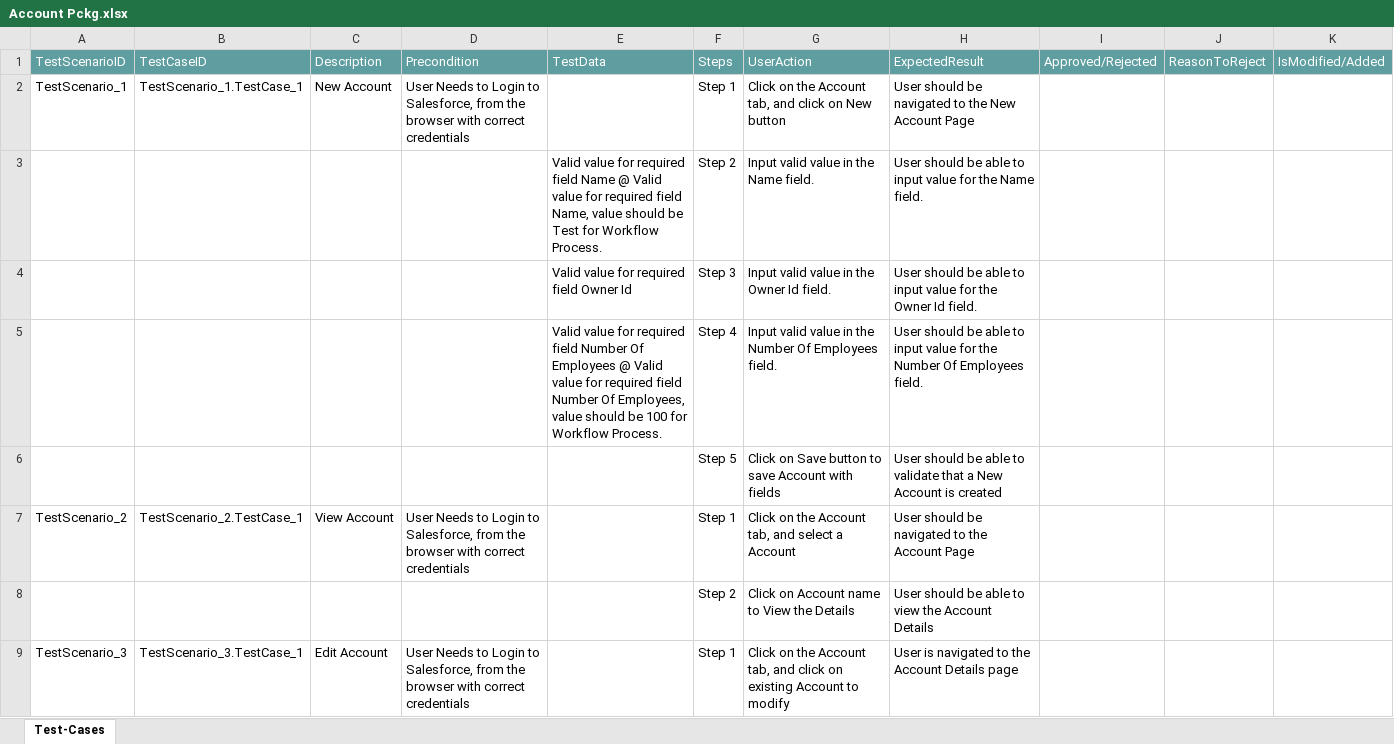
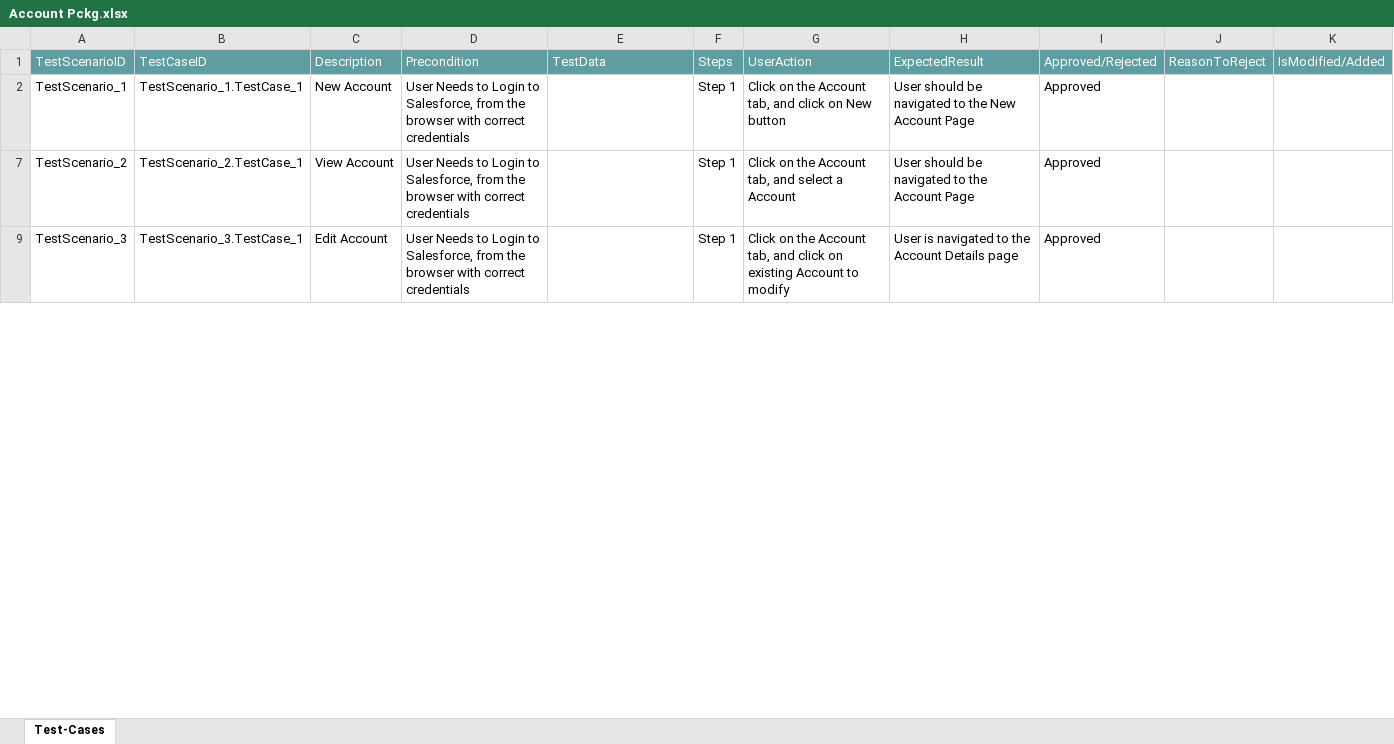
Before and after one commit to ShaikMohamedIrfan/Atifsnap03, an Excel workbook: Account Pckg.xlsx, sheet Test-Cases, drawn as a sheet; only a part is shown; values as stored, in another font and other column widths than the file's, no borders; table styles not drawn; the diff covers the shown part only; the diff names each change by its address in the sheet, - before the commit and + after, or states it on an @@ line.

Commit message:
Add files via upload

```diff
--- a/Account Pckg.xlsx (sheet Test-Cases)
+++ b/Account Pckg.xlsx (sheet Test-Cases)
-I2: (empty)
+I2: Approved
@@ row 3 hidden:  |  |  |  | Valid value for required field Name @ Valid value for required field Name, value should be Test for Workflow Process. | Step 2 | Input valid value in the Name field. | User should be able to input value for the Name field. @@
@@ row 4 hidden:  |  |  |  | Valid value for required field Owner Id | Step 3 | Input valid value in the Owner Id field. | User should be able to input value for the Owner Id field. @@
@@ row 5 hidden:  |  |  |  | Valid value for required field Number Of Employees @ Valid value for required field Number Of Employees, value should be 100 for Workflow Process. | Step 4 | Input valid value in the Number Of Employees field. | User should be able to input value for the Number Of Employees field. @@
@@ row 6 hidden:  |  |  |  |  | Step 5 | Click on Save button to save Account with fields | User should be able to validate that a New Account is created @@
-I7: (empty)
+I7: Approved
@@ row 8 hidden:  |  |  |  |  | Step 2 | Click on Account name to View the Details | User should be able to view the Account Details @@
-I9: (empty)
+I9: Approved
```
Also changed, not shown: 6 hidden or unhidden rows and 2 edited cells elsewhere in this sheet.
